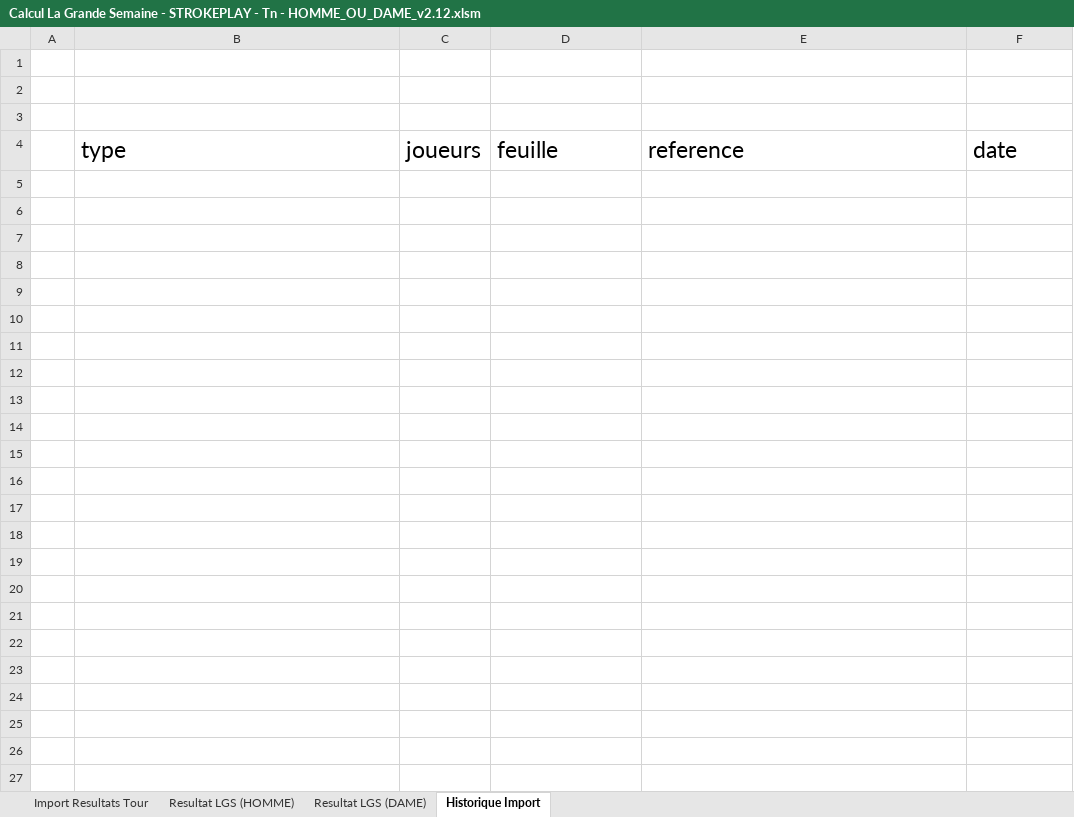
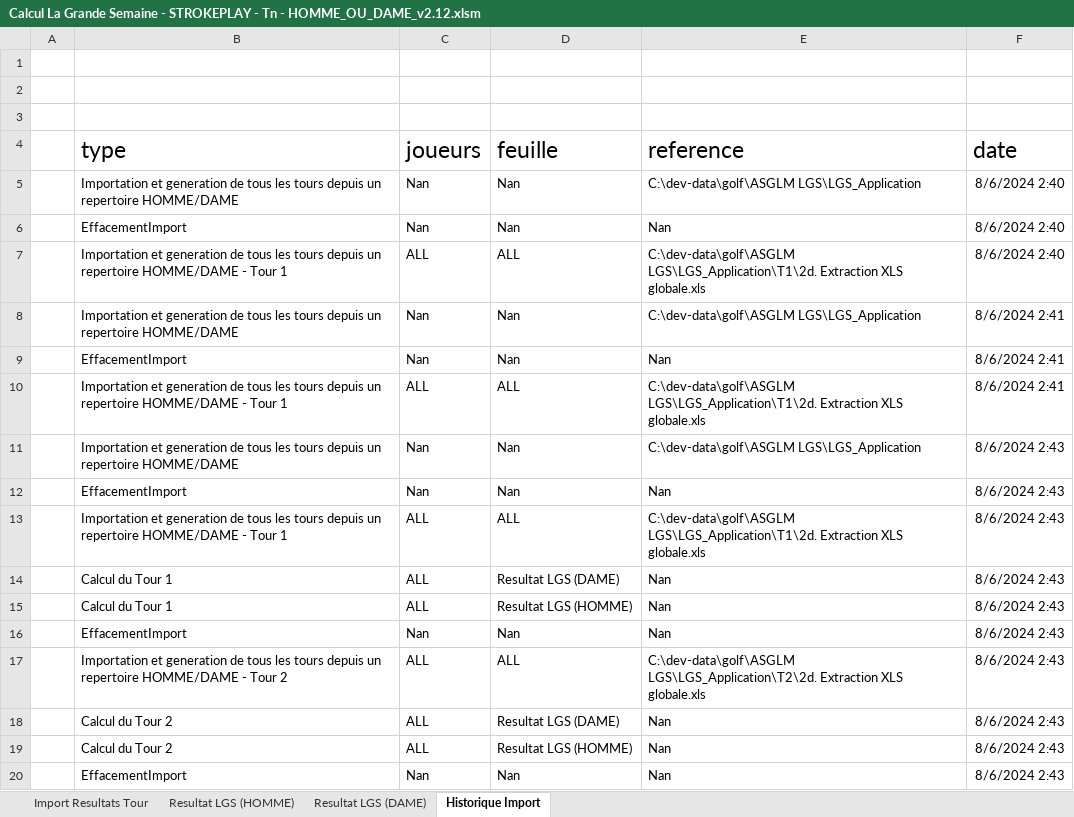
Before and after one commit to joffroy59/golf-asglm-lgs, an Excel workbook: Calcul La Grande Semaine - STROKEPLAY - Tn - HOMME_OU_DAME_v2.12.xlsm, sheet Historique Import, drawn as a sheet; only a part is shown; values as stored, in another font and other column widths than the file's, no borders; charts and pictures and table styles not drawn; the diff covers the shown part only; the diff names each change by its address in the sheet, - before the commit and + after, or states it on an @@ line.

```diff
--- a/Calcul La Grande Semaine - STROKEPLAY - Tn - HOMME_OU_DAME_v2.12.xlsm (sheet Historique Import)
+++ b/Calcul La Grande Semaine - STROKEPLAY - Tn - HOMME_OU_DAME_v2.12.xlsm (sheet Historique Import)
+row 5:  | Importation et generation de tous les tours depuis un repertoire HOMME/DAME | Nan | Nan | C:\dev-data\golf\ASGLM LGS\LGS_Application | 8/6/2024 2:40
+row 6:  | EffacementImport | Nan | Nan | Nan | 8/6/2024 2:40
+row 7:  | Importation et generation de tous les tours depuis un repertoire HOMME/DAME - Tour 1 | ALL | ALL | C:\dev-data\golf\ASGLM LGS\LGS_Application\T1\2d. Extraction XLS globale.xls | 8/6/2024 2:40
+row 8:  | Importation et generation de tous les tours depuis un repertoire HOMME/DAME | Nan | Nan | C:\dev-data\golf\ASGLM LGS\LGS_Application | 8/6/2024 2:41
+row 9:  | EffacementImport | Nan | Nan | Nan | 8/6/2024 2:41
+row 10:  | Importation et generation de tous les tours depuis un repertoire HOMME/DAME - Tour 1 | ALL | ALL | C:\dev-data\golf\ASGLM LGS\LGS_Application\T1\2d. Extraction XLS globale.xls | 8/6/2024 2:41
+row 11:  | Importation et generation de tous les tours depuis un repertoire HOMME/DAME | Nan | Nan | C:\dev-data\golf\ASGLM LGS\LGS_Application | 8/6/2024 2:43
+row 12:  | EffacementImport | Nan | Nan | Nan | 8/6/2024 2:43
+row 13:  | Importation et generation de tous les tours depuis un repertoire HOMME/DAME - Tour 1 | ALL | ALL | C:\dev-data\golf\ASGLM LGS\LGS_Application\T1\2d. Extraction XLS globale.xls | 8/6/2024 2:43
+row 14:  | Calcul du Tour 1 | ALL | Resultat LGS (DAME) | Nan | 8/6/2024 2:43
+row 15:  | Calcul du Tour 1 | ALL | Resultat LGS (HOMME) | Nan | 8/6/2024 2:43
+row 16:  | EffacementImport | Nan | Nan | Nan | 8/6/2024 2:43
+row 17:  | Importation et generation de tous les tours depuis un repertoire HOMME/DAME - Tour 2 | ALL | ALL | C:\dev-data\golf\ASGLM LGS\LGS_Application\T2\2d. Extraction XLS globale.xls | 8/6/2024 2:43
+row 18:  | Calcul du Tour 2 | ALL | Resultat LGS (DAME) | Nan | 8/6/2024 2:43
+row 19:  | Calcul du Tour 2 | ALL | Resultat LGS (HOMME) | Nan | 8/6/2024 2:43
+row 20:  | EffacementImport | Nan | Nan | Nan | 8/6/2024 2:43
```
Also changed, not shown: 22 added rows elsewhere in this sheet, sheet Resultat LGS (HOMME), sheet Import Resultats Tour, sheet Resultat LGS (DAME), charts or pictures.
